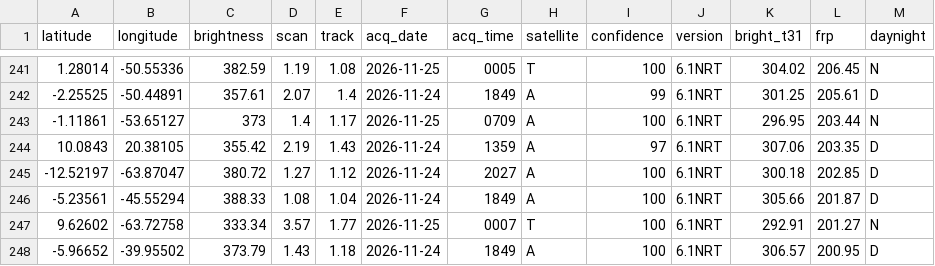
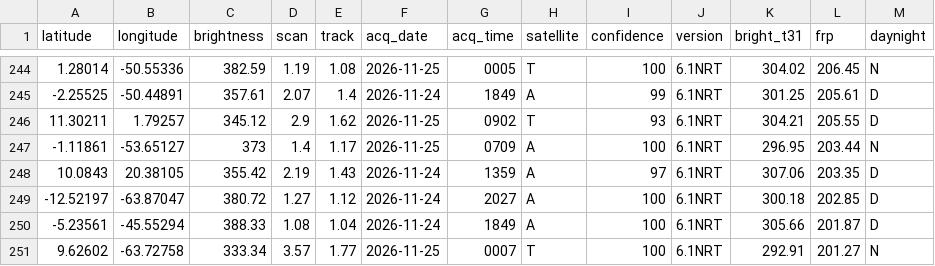
Before and after one commit to dswinder-repo/vigil, a CSV file: public/data/raw/firms.csv, drawn as a sheet; only a part is shown, gaps mark what is left out; the shorter side is filled out with more unchanged rows; the diff covers the shown part only.

```diff
--- a/public/data/raw/firms.csv
+++ b/public/data/raw/firms.csv
@@ -242,2 +245,3 @@ latitude,longitude,brightness,scan,track,acq_date,acq_time,satellite,confidence,
 -2.25525,-50.44891,357.61,2.07,1.4,2026-11-24,1849,A,99,6.1NRT,301.25,205.61,D
+11.30211,1.79257,345.12,2.9,1.62,2026-11-25,0902,T,93,6.1NRT,304.21,205.55,D
 -1.11861,-53.65127,373,1.4,1.17,2026-11-25,0709,A,100,6.1NRT,296.95,203.44,N
```
Also changed, not shown: 5 added rows and 6 removed rows elsewhere in this file, 13 other files.
